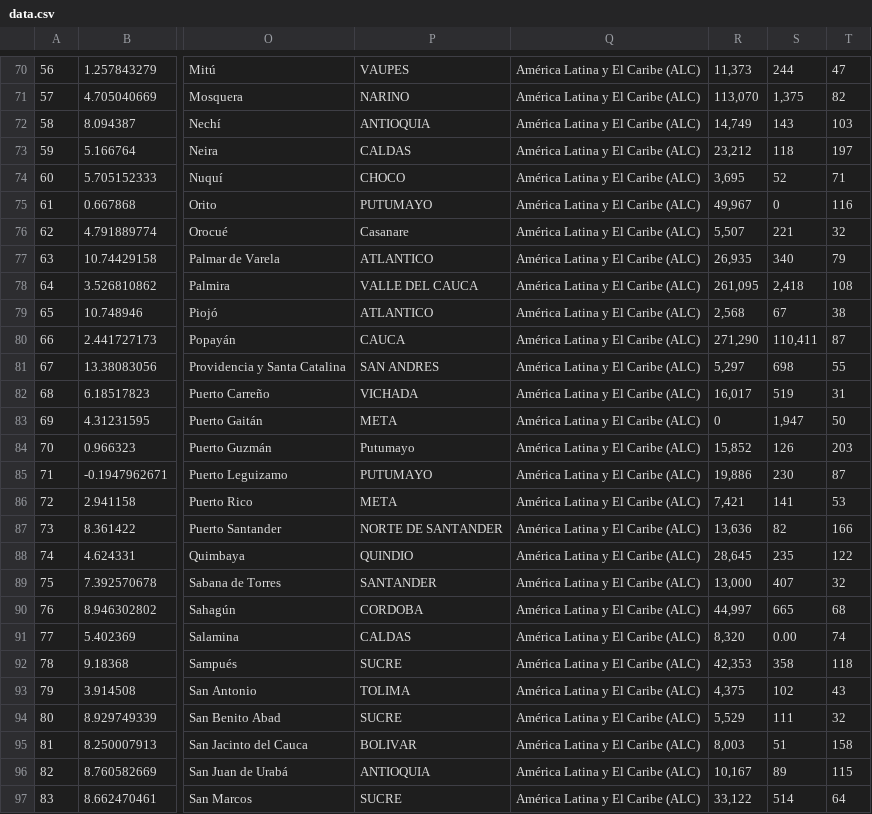
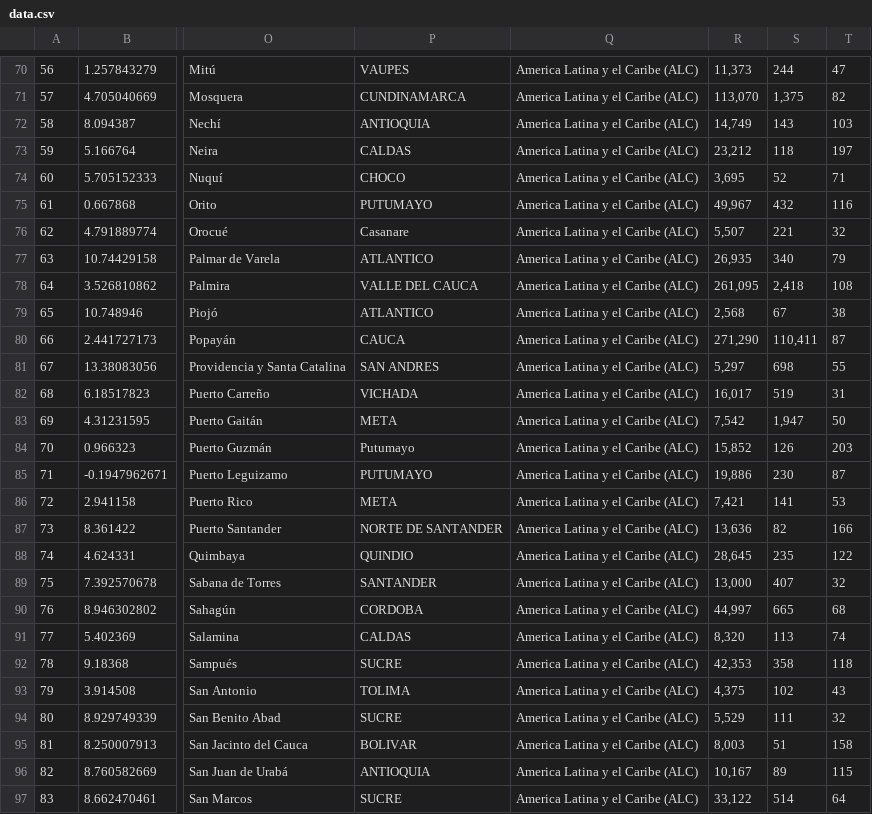
Before and after one commit to willcmccusker/test, a CSV file: app/webroot/build_data/data.csv, drawn as a sheet; only a part is shown, gaps mark what is left out; the diff covers the shown part only; the diff names each change by its address in the sheet, - before the commit and + after, or states it on an @@ line.

```diff
--- a/app/webroot/build_data/data.csv
+++ b/app/webroot/build_data/data.csv
-Q70:Q97: América Latina y El Caribe (ALC)
+Q70:Q97: America Latina y el Caribe (ALC)
-P71: NARINO
+P71: CUNDINAMARCA
-S75: 0
+S75: 432
-R83: 0
+R83: 7,542
-S91: 0.00
+S91: 113
```
Also changed, not shown: 102 edited cells elsewhere in this file, 4 other files.
